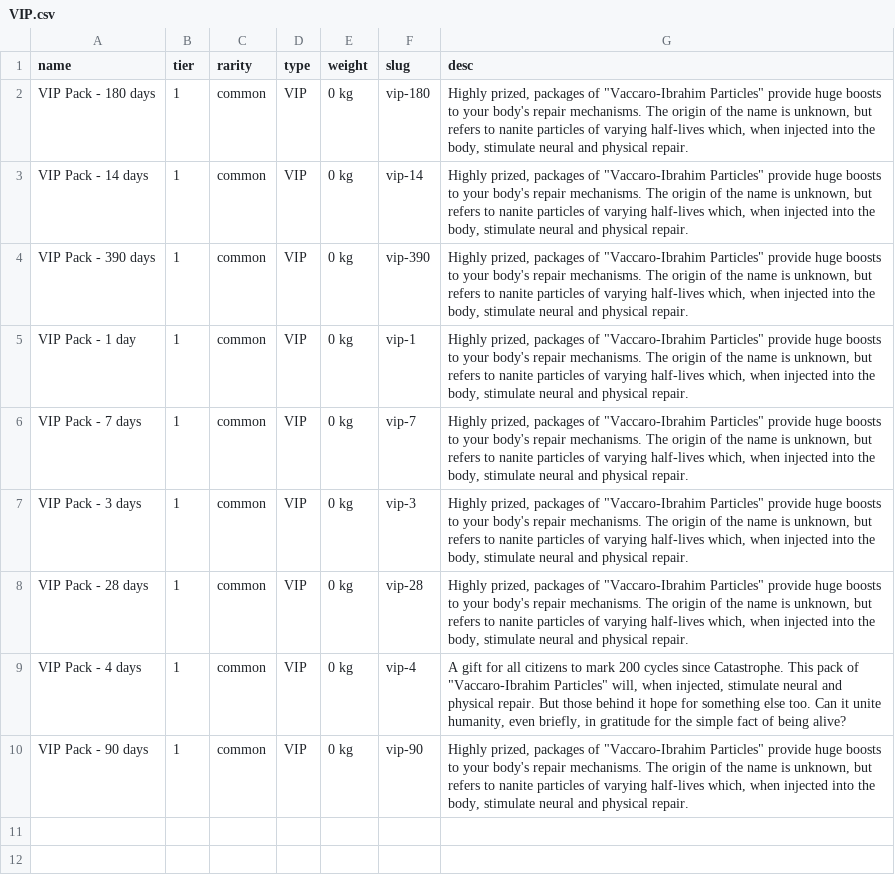
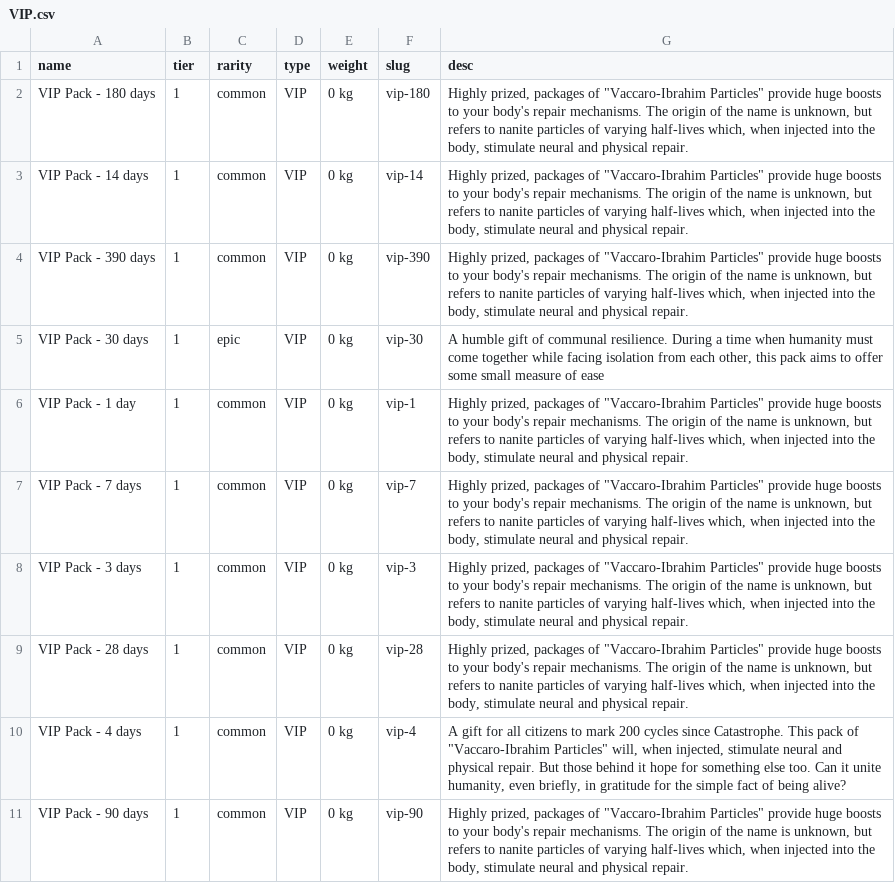
Before and after one commit to traktofon/tau-utility-scripts, a CSV file: items/VIP.csv, drawn as a sheet.

```diff
--- a/items/VIP.csv
+++ b/items/VIP.csv
@@ -4,2 +4,3 @@ VIP Pack - 14 days,1,common,VIP,0 kg,vip-14,"Highly prized, packages of ""Vaccar
 VIP Pack - 390 days,1,common,VIP,0 kg,vip-390,"Highly prized, packages of ""Vaccaro-Ibrahim Particles"" provide huge boosts to your body's repair mechanisms. The origin of the name is unknown, but refers to nanite particles of varying half-lives which, when injected into the body, stimulate neural and physical repair."
+VIP Pack - 30 days,1,epic,VIP,0 kg,vip-30,"A humble gift of communal resilience. During a time when humanity must come together while facing isolation from each other, this pack aims to offer some small measure of ease"
 VIP Pack - 1 day,1,common,VIP,0 kg,vip-1,"Highly prized, packages of ""Vaccaro-Ibrahim Particles"" provide huge boosts to your body's repair mechanisms. The origin of the name is unknown, but refers to nanite particles of varying half-lives which, when injected into the body, stimulate neural and physical repair."
```
Also changed, not shown: items/Armor.csv, items/Medical.csv, 1 other file.
